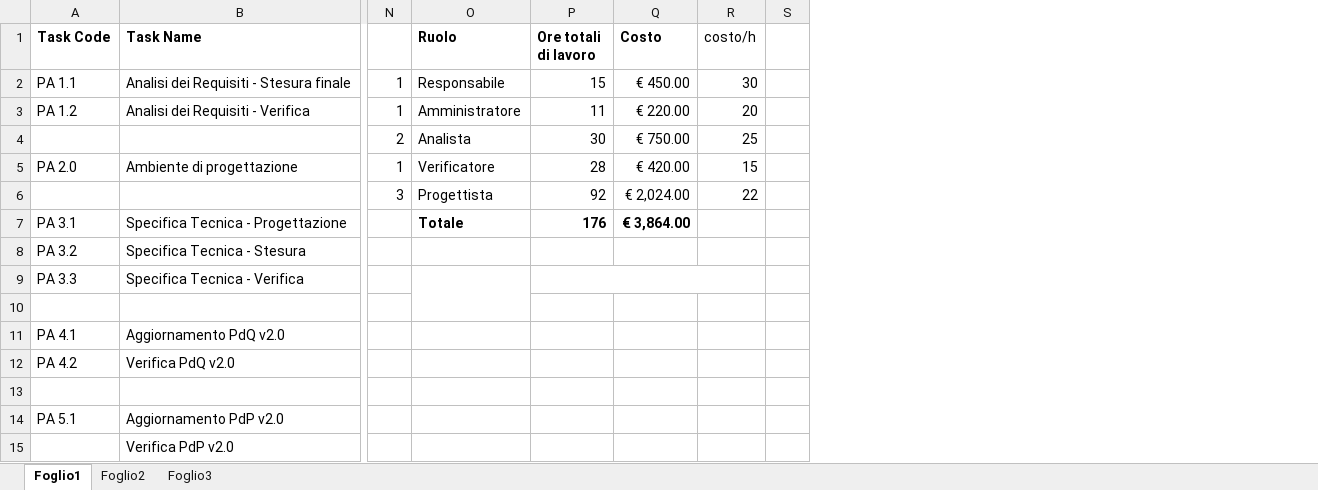
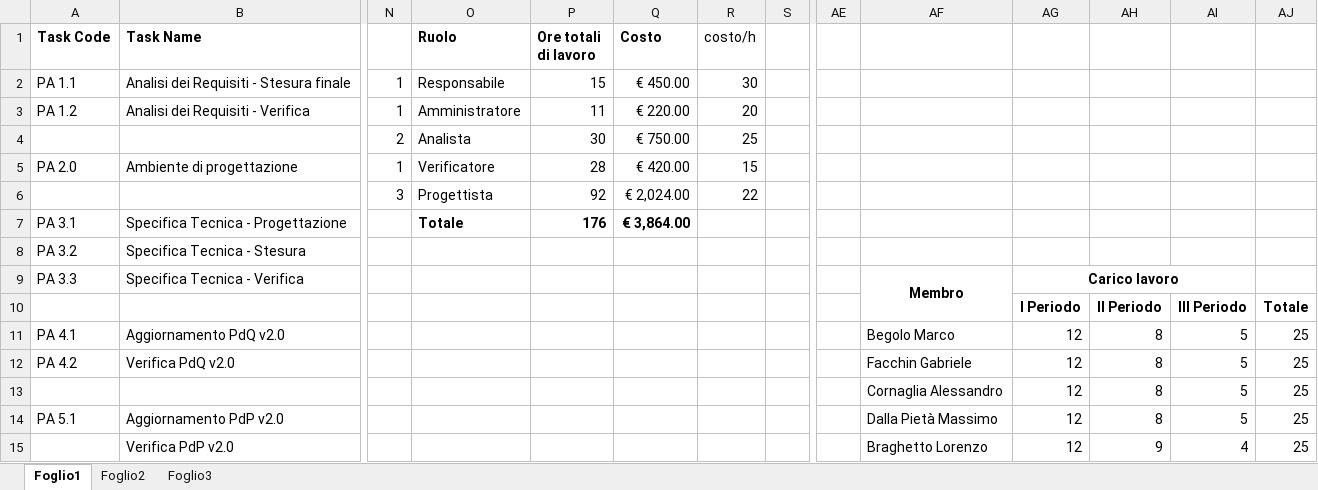
Before and after one commit to TeamCommitted/Team-Committed---Documenti, an Excel workbook: RR/Esterni/Piano di Progetto/RISORSE_2_PA.xlsx, sheet Foglio1, drawn as a sheet; only a part is shown, gaps mark what is left out; values as stored, in another font and other column widths than the file's, no borders; conditional formats not drawn; removed rows and columns are numbered as before the commit, all else as after; the diff names each change by its address in the sheet, - before the commit and + after, or states it on an @@ line.

Commit message:
Modifica al nome del progetto nei file preface.tex. Inoltre modifiche al Piano di Progetto (NON TOCCARE IL CAPITOLO 3)

```diff
--- a/RR/Esterni/Piano di Progetto/RISORSE_2_PA.xlsx (sheet Foglio1)
+++ b/RR/Esterni/Piano di Progetto/RISORSE_2_PA.xlsx (sheet Foglio1)
+column AE, empty
+column AF, rows 9-15: Membro |  | Begolo Marco | Facchin Gabriele | Cornaglia Alessandro | Dalla Pietà Massimo | Braghetto Lorenzo
+column AG, rows 9-15: Carico lavoro | I Periodo | 12 | 12 | 12 | 12 | 12
+column AH, rows 10-15: II Periodo | 8 | 8 | 8 | 8 | 9
+column AI, rows 10-15: III Periodo | 5 | 5 | 5 | 5 | 4
+column AJ, rows 10-15: Totale | 25 | 25 | 25 | 25 | 25
-O9:O10 merged
-P9:R9 merged
```
Also changed, not shown: 15 other files.
